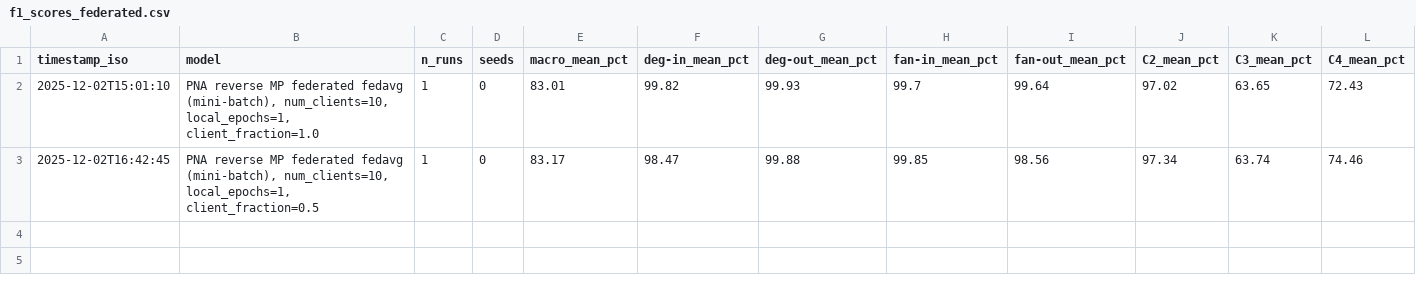
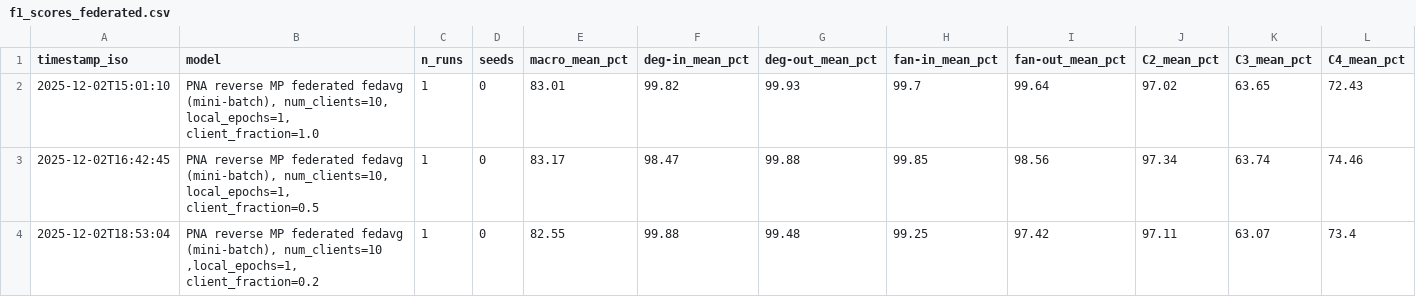
Before and after one commit to andrea2k/Subgraph_Federated_Learning, a CSV file: results/metrics/f1_scores_federated.csv, drawn as a sheet; only a part is shown; rows hold the shown columns only; the diff names each change by its address in the sheet, - before the commit and + after, or states it on an @@ line.

Commit message:
more fedavg results are generated

```diff
--- a/results/metrics/f1_scores_federated.csv
+++ b/results/metrics/f1_scores_federated.csv
+row 4: 2025-12-02T18:53:04 | PNA reverse MP federated fedavg (mini-batch), num_clients=10 ,local_epochs=1, client_fraction=0.2 | 1 | 0 | 82.55 | 99.88 | 99.48 | 99.25 | 97.42 | 97.11 | 63.07 | 73.4
```
Also changed, not shown: 3 other files.
